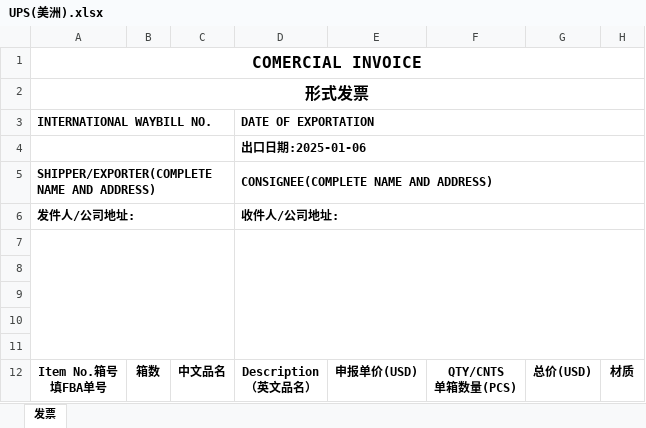
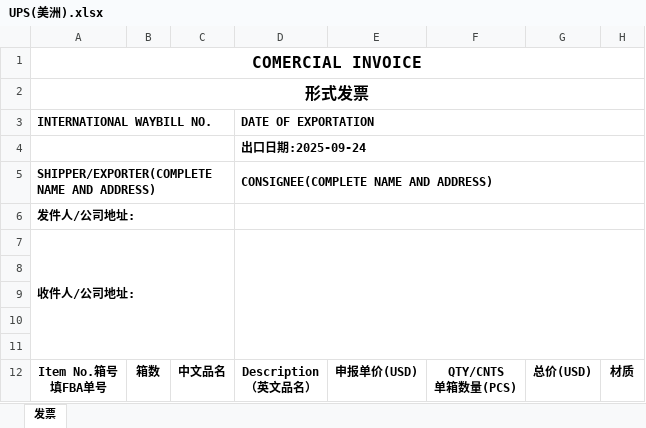
Before and after one commit to harkcc/web_ticket, an Excel workbook: 表格模版/UPS(美洲).xlsx, sheet 发票, drawn as a sheet; only a part is shown; values as stored, in another font and other column widths than the file's, no borders; the diff names each change by its address in the sheet, - before the commit and + after, or states it on an @@ line.

```diff
--- a/表格模版/UPS(美洲).xlsx (sheet 发票)
+++ b/表格模版/UPS(美洲).xlsx (sheet 发票)
-D4 (DATE OF EXPORTATION): 出口日期:2025-01-06
+D4 (DATE OF EXPORTATION): 出口日期:2025-09-24
-D6 (DATE OF EXPORTATION): 收件人/公司地址:
+D6 (DATE OF EXPORTATION): (empty)
-A7 (INTERNATIONAL WAYBILL NO.): (empty)
+A7 (INTERNATIONAL WAYBILL NO.): 收件人/公司地址:
```
Also changed, not shown: 1 other file.
